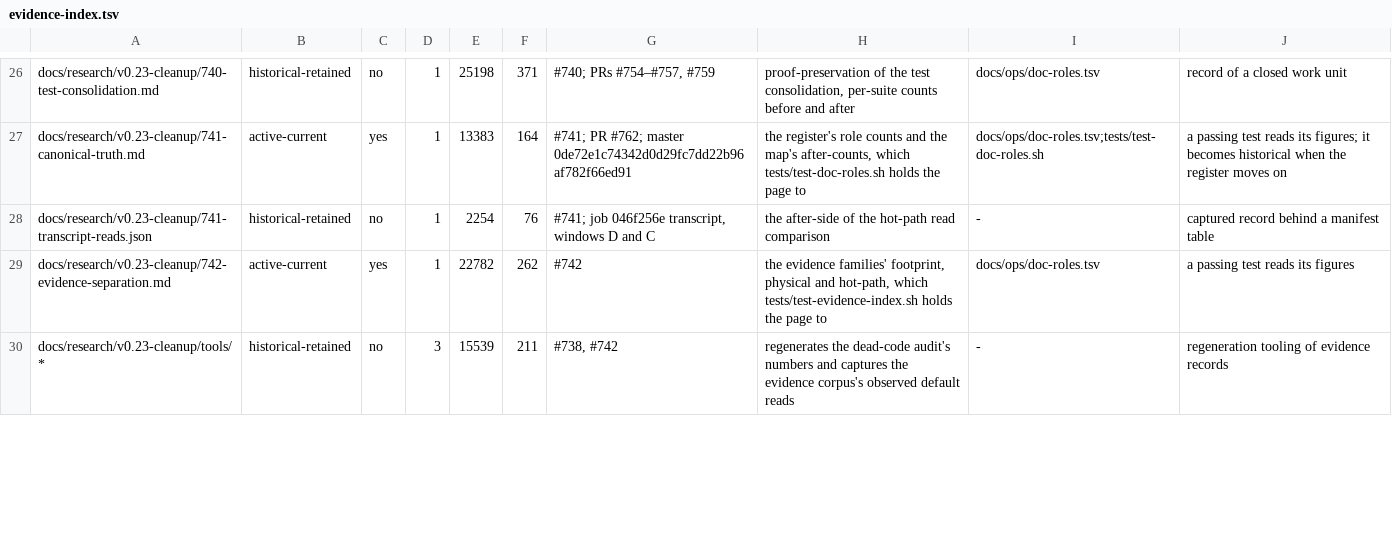
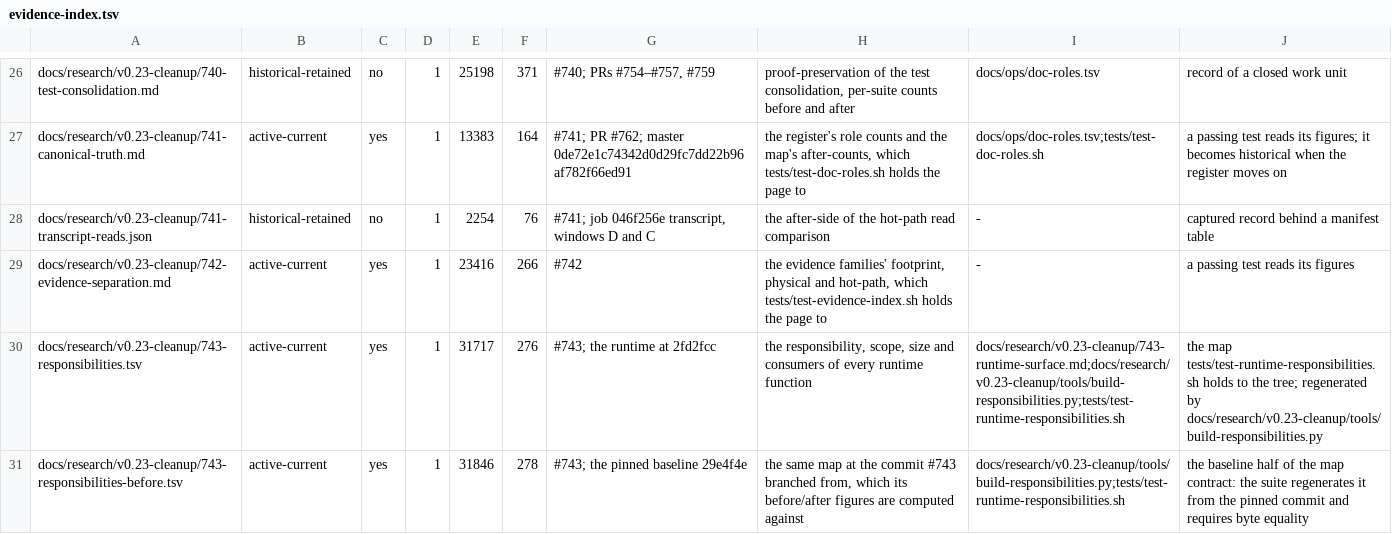
Before and after one commit to jwogrady/spark, a TSV file: docs/ops/evidence-index.tsv, drawn as a sheet; only a part is shown, gaps mark what is left out; the diff covers the shown part only.

Commit message:
docs: point every remaining dependency at the issue that owns it
The repository operator settled the scope question this PR carried: the
separation claim stays narrow, and the three current dependencies on
historical records move to their own bounded work unit rather than widening
a documentation change into CI, shipped reconcile behaviour and the
telemetry suite.

#768 owns that work, in the v0.23 milestone under the same parent as this
issue. Every dependency on the page names it, the doc-link validator's
repair is attributed to it where the page previously only measured the
reads, and the claim states why the boundary sits where it does. The
narrowing is not a waiver: nothing here declares #729 or #480 complete.

This branch also takes master's #743 work, which the index now covers. The
runtime responsibility maps and their manifest are active-current, because a
suite reads them, and the cleanup tooling splits by what actually runs it:
the observation tool and the map generator are current machinery, while
#738's scanners are a closed unit's regeneration tooling that nothing runs.

Two mechanical consequences of introducing exclusions earlier. A family that
carves paths out of a glob cannot be searched by its directory fragment,
because the fragment matches the siblings the exclusion removed and the
family inherits their readers. Both the reader computation and the leak scan
now search the paths a family actually covers.

Refs #742

```diff
--- a/docs/ops/evidence-index.tsv
+++ b/docs/ops/evidence-index.tsv
@@ -28,3 +28,4 @@ docs/research/v0.23-cleanup/741-canonical-truth.md	active-current	yes	1	13383	16
 docs/research/v0.23-cleanup/741-transcript-reads.json	historical-retained	no	1	2254	76	#741; job 046f256e transcript, windows D and C	the after-side of the hot-path read comparison	-	captured record behind a manifest table
-docs/research/v0.23-cleanup/742-evidence-separation.md	active-current	yes	1	22782	262	#742	the evidence families' footprint, physical and hot-path, which tests/test-evidence-index.sh holds the page to	docs/ops/doc-roles.tsv	a passing test reads its figures
-docs/research/v0.23-cleanup/tools/*	historical-retained	no	3	15539	211	#738, #742	regenerates the dead-code audit's numbers and captures the evidence corpus's observed default reads	-	regeneration tooling of evidence records
+docs/research/v0.23-cleanup/742-evidence-separation.md	active-current	yes	1	23416	266	#742	the evidence families' footprint, physical and hot-path, which tests/test-evidence-index.sh holds the page to	-	a passing test reads its figures
+docs/research/v0.23-cleanup/743-responsibilities.tsv	active-current	yes	1	31717	276	#743; the runtime at 2fd2fcc	the responsibility, scope, size and consumers of every runtime function	docs/research/v0.23-cleanup/743-runtime-surface.md;docs/research/v0.23-cleanup/tools/build-responsibilities.py;tests/test-runtime-responsibilities.sh	the map tests/test-runtime-responsibilities.sh holds to the tree; regenerated by docs/research/v0.23-cleanup/tools/build-responsibilities.py
+docs/research/v0.23-cleanup/743-responsibilities-before.tsv	active-current	yes	1	31846	278	#743; the pinned baseline 29e4f4e	the same map at the commit #743 branched from, which its before/after figures are computed against	docs/research/v0.23-cleanup/tools/build-responsibilities.py;tests/test-runtime-responsibilities.sh	the baseline half of the map contract: the suite regenerates it from the pinned commit and requires byte equality
```
Also changed, not shown: 3 added rows and 2 edited cells elsewhere in this file, docs/ops/doc-roles.tsv, docs/research/v0.23-cleanup/742-default-reads.tsv, 3 other files.
